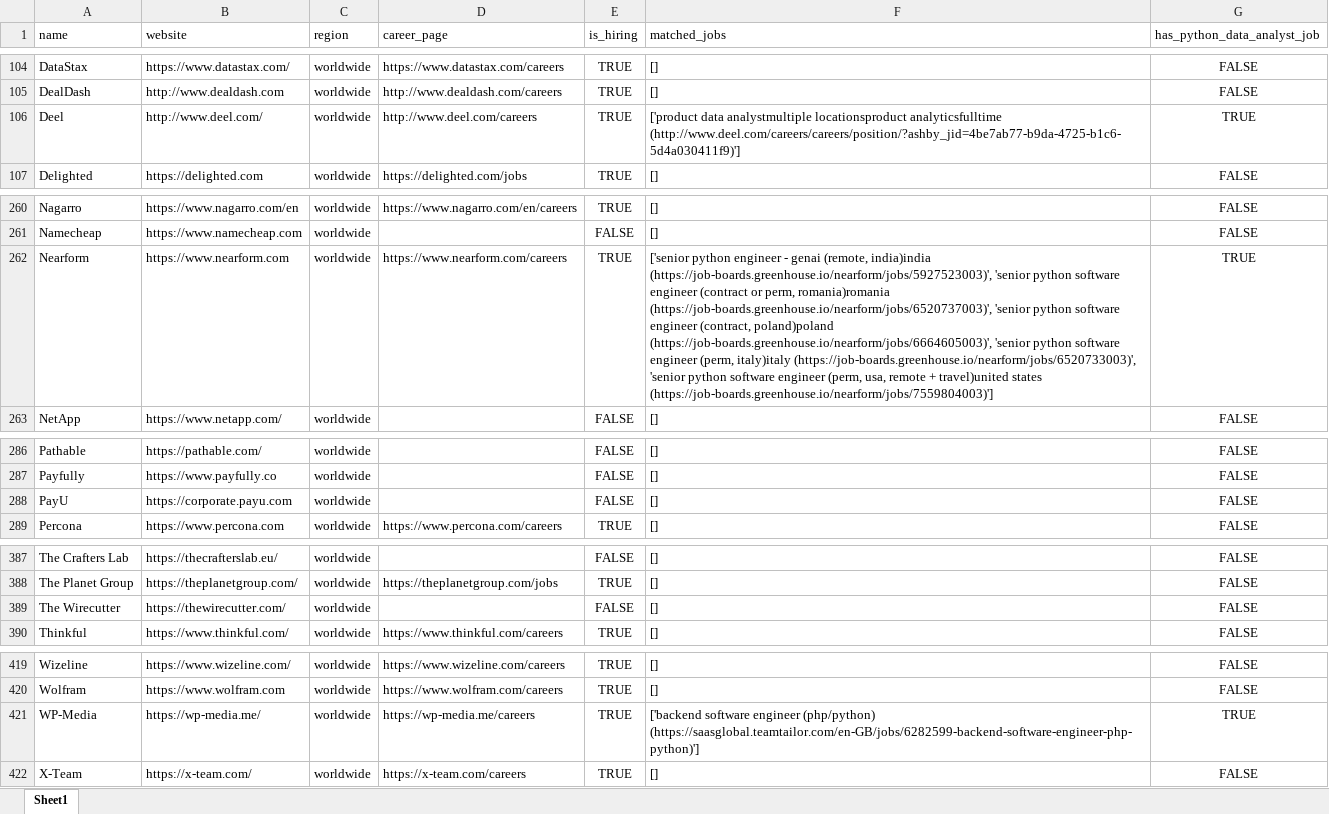
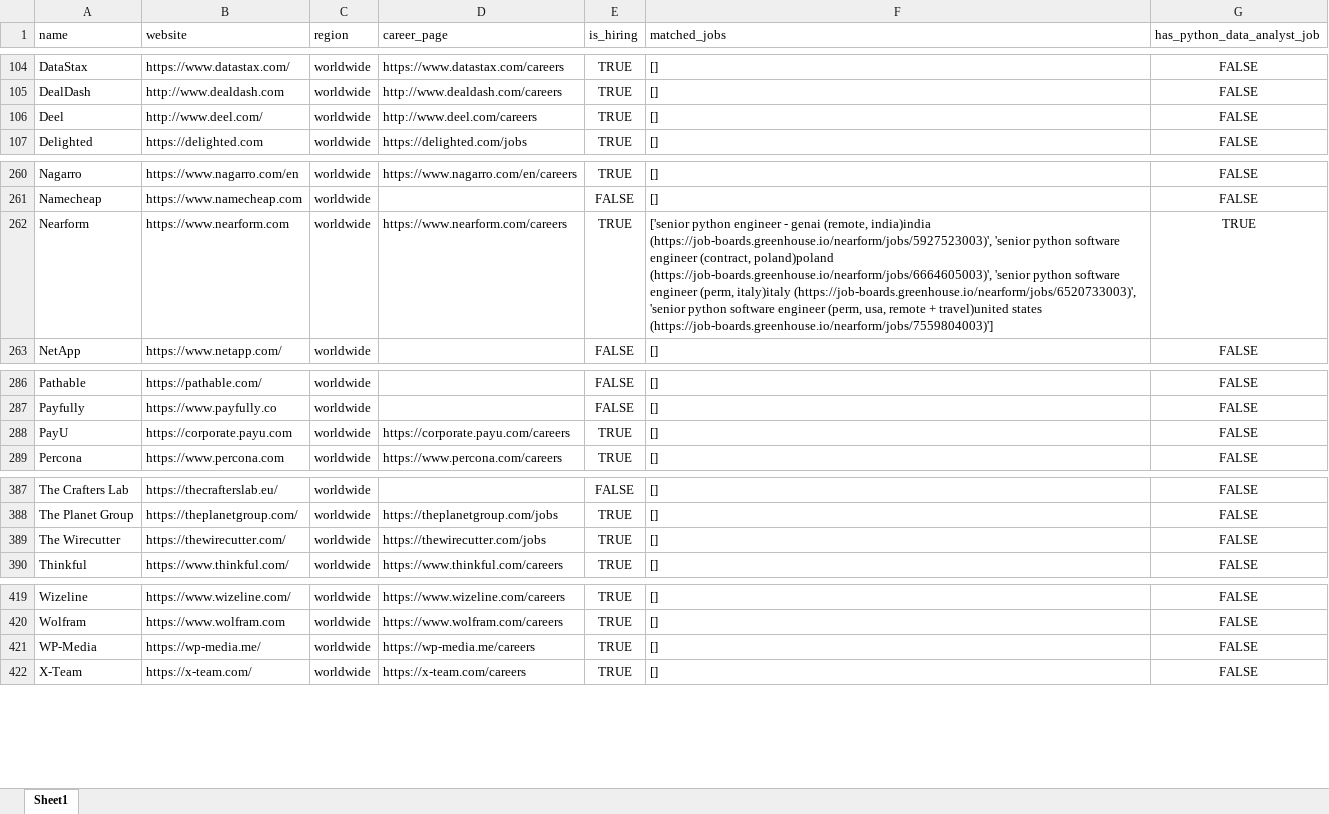
Before and after one commit to ChiaraVan1/remote-job-monitor, an Excel workbook: remote_companies_with_python_jobs_cached.xlsx, sheet Sheet1, drawn as a sheet; only a part is shown, gaps mark what is left out; values as stored, in another font and other column widths than the file's, no borders; the diff names each change by its address in the sheet, - before the commit and + after, or states it on an @@ line.

```diff
--- a/remote_companies_with_python_jobs_cached.xlsx (sheet Sheet1)
+++ b/remote_companies_with_python_jobs_cached.xlsx (sheet Sheet1)
-F106 (matched_jobs): ['product data analystmultiple locationsproduct analyticsfulltime (http://www.deel.com/careers/careers/position/?ashby_jid=4be7ab77-b9da-4725-b1c6-5d4a030411f9)']
+F106 (matched_jobs): []
-G106 (has_python_data_analyst_job): TRUE
+G106 (has_python_data_analyst_job): FALSE
-F262 (matched_jobs): …software engineer (contract or perm, romania)romania (https://job-boards.greenhouse.io/nearform/jobs/6520737003)', 'senior python software engineer (contract, poland)poland…
+F262 (matched_jobs): …software engineer (contract, poland)poland…
-D288 (career_page): (empty)
+D288 (career_page): https://corporate.payu.com/careers
-E288 (is_hiring): FALSE
+E288 (is_hiring): TRUE
-D389 (career_page): (empty)
+D389 (career_page): https://thewirecutter.com/jobs
-E389 (is_hiring): FALSE
+E389 (is_hiring): TRUE
-F421 (matched_jobs): ['backend software engineer (php/python) (https://saasglobal.teamtailor.com/en-GB/jobs/6282599-backend-software-engineer-php-python)']
+F421 (matched_jobs): []
-G421 (has_python_data_analyst_job): TRUE
+G421 (has_python_data_analyst_job): FALSE
```
Also changed, not shown: 1 other file.
